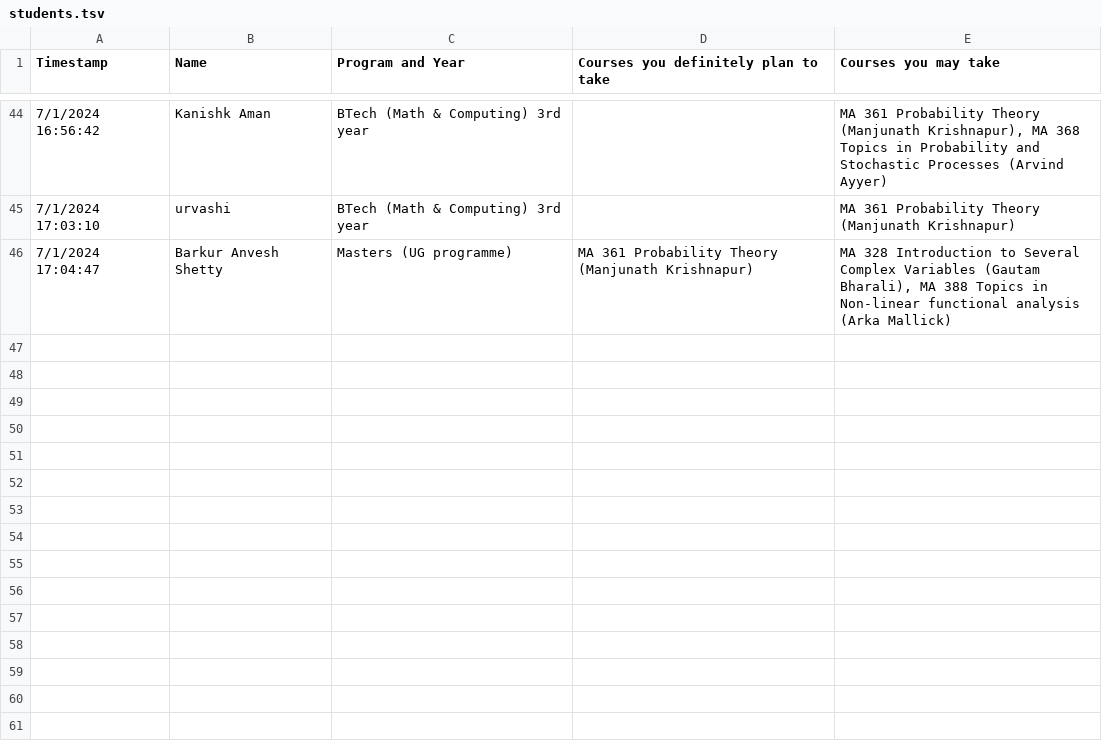
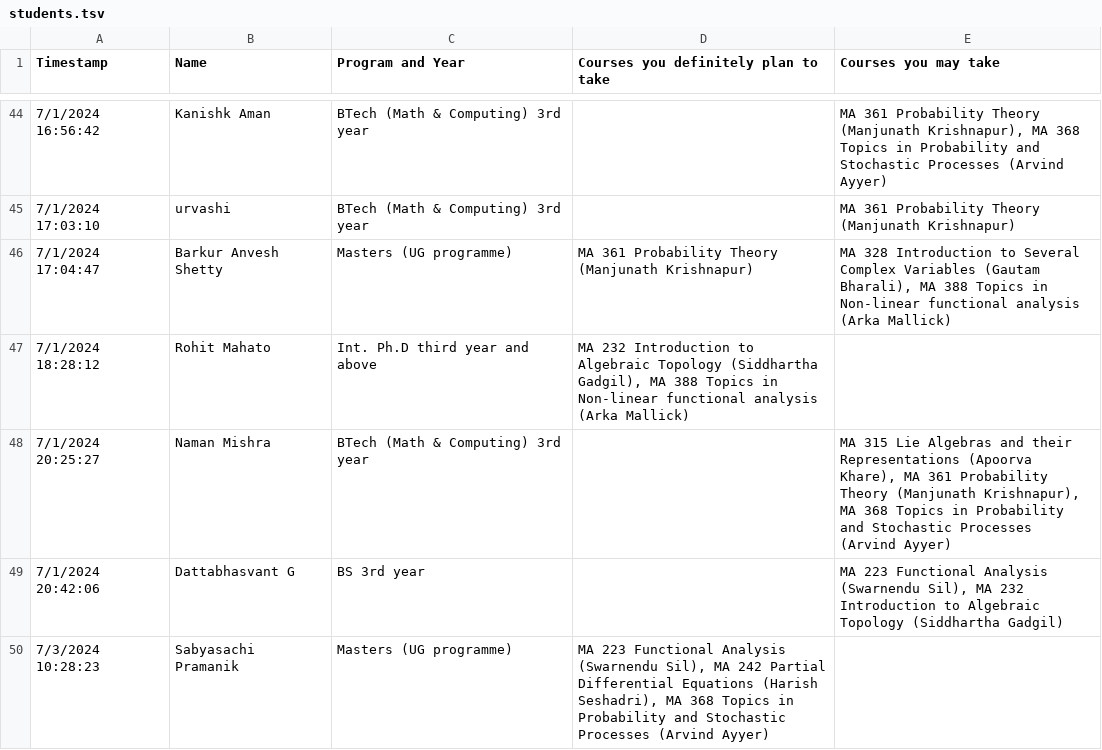
Before and after one commit to siddhartha-gadgil/CourseSchedule, a TSV file: data/aug2024/students.tsv, drawn as a sheet; only a part is shown, gaps mark what is left out; the diff names each change by its address in the sheet, - before the commit and + after, or states it on an @@ line.

Commit message:
student data, first run

```diff
--- a/data/aug2024/students.tsv
+++ b/data/aug2024/students.tsv
+row 47: 7/1/2024 18:28:12 | Rohit Mahato | Int. Ph.D third year and above | MA 232 Introduction to Algebraic Topology (Siddhartha Gadgil), MA 388 Topics in Non-linear functional analysis (Arka Mallick)
+row 48: 7/1/2024 20:25:27 | Naman Mishra | BTech (Math & Computing) 3rd year |  | MA 315 Lie Algebras and their Representations (Apoorva Khare), MA 361 Probability Theory (Manjunath Krishnapur), MA 368 Topics in Probability and Stochastic Processes (Arvind Ayyer)
+row 49: 7/1/2024 20:42:06 | Dattabhasvant G | BS 3rd year |  | MA 223 Functional Analysis (Swarnendu Sil), MA 232 Introduction to Algebraic Topology (Siddhartha Gadgil)
+row 50: 7/3/2024 10:28:23 | Sabyasachi Pramanik | Masters (UG programme) | MA 223 Functional Analysis (Swarnendu Sil), MA 242 Partial Differential Equations (Harish Seshadri), MA 368 Topics in Probability and Stochastic Processes (Arvind Ayyer)
```
Also changed, not shown: data/aug2024/student-collisions.tsv, 2 other files.
